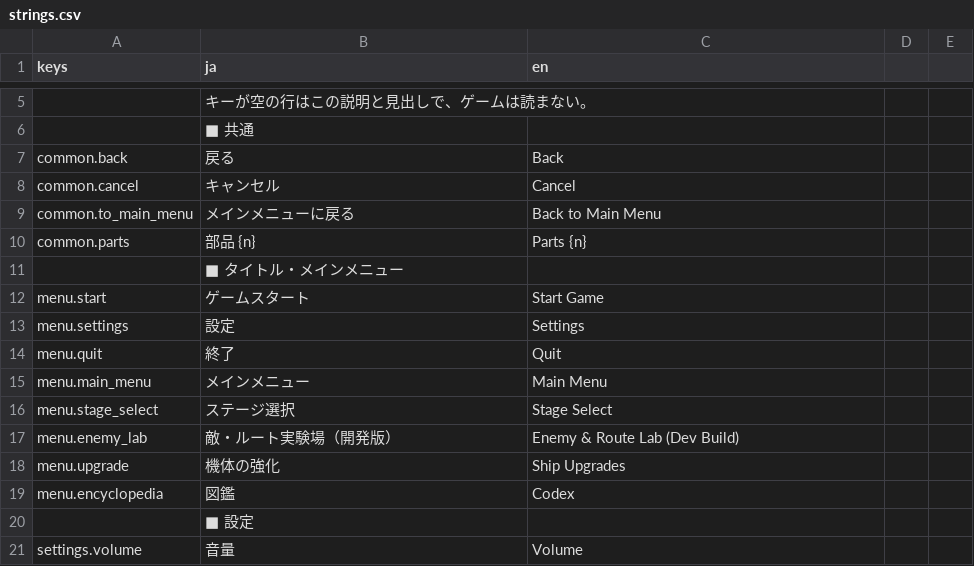
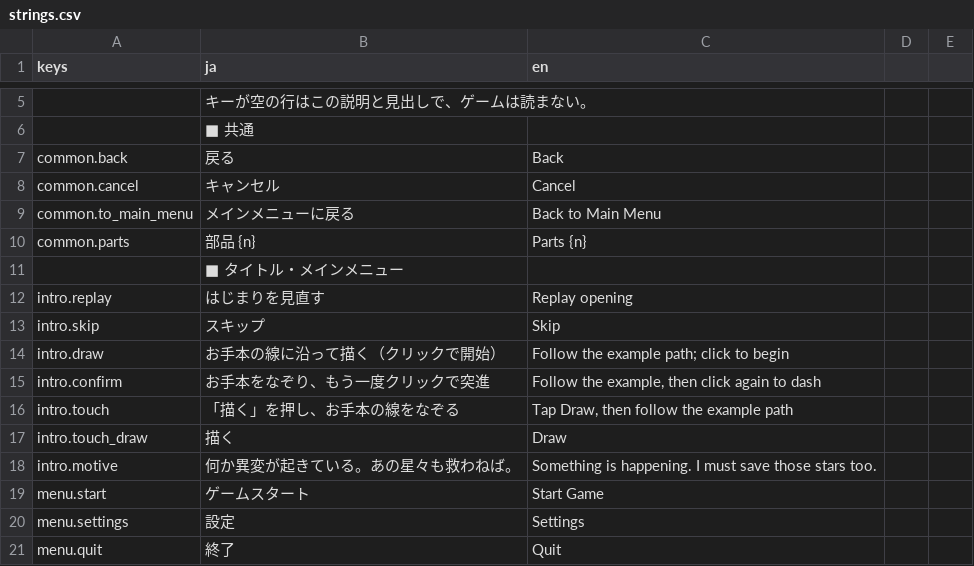
Before and after one commit to Tomatoguy1029/speed, a CSV file: speed/data/text/strings.csv, drawn as a sheet; only a part is shown, gaps mark what is left out; the shorter side is filled out with more unchanged rows.

Commit message:
feat: integrate cinematic opening with isolated flight practice
Reuse RunSession and RunSimulation for the opening sequence, preserve the latest prototype visuals, and connect first-view persistence and menu replay. Restore integer save progress after JSON parsing and cover isolated save round trips, cancellation, session cleanup, and normal stage transitions.

```diff
--- a/speed/data/text/strings.csv
+++ b/speed/data/text/strings.csv
@@ -11,2 +11,9 @@ common.parts,部品 {n},Parts {n}
 ,■ タイトル・メインメニュー,
+intro.replay,はじまりを見直す,Replay opening
+intro.skip,スキップ,Skip
+intro.draw,お手本の線に沿って描く（クリックで開始）,Follow the example path; click to begin
+intro.confirm,お手本をなぞり、もう一度クリックで突進,"Follow the example, then click again to dash"
+intro.touch,「描く」を押し、お手本の線をなぞる,"Tap Draw, then follow the example path"
+intro.touch_draw,描く,Draw
+intro.motive,何か異変が起きている。あの星々も救わねば。,Something is happening. I must save those stars too.
 menu.start,ゲームスタート,Start Game
```
Also changed, not shown: 30 other files.
